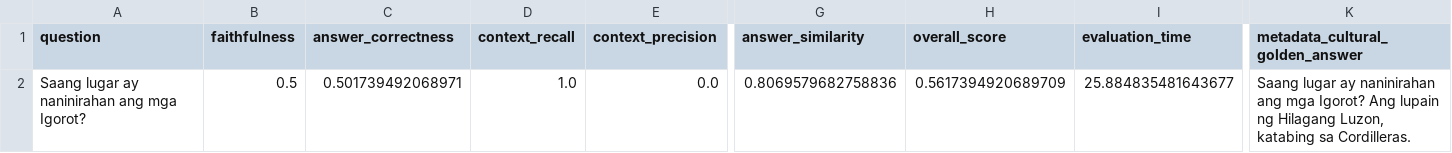
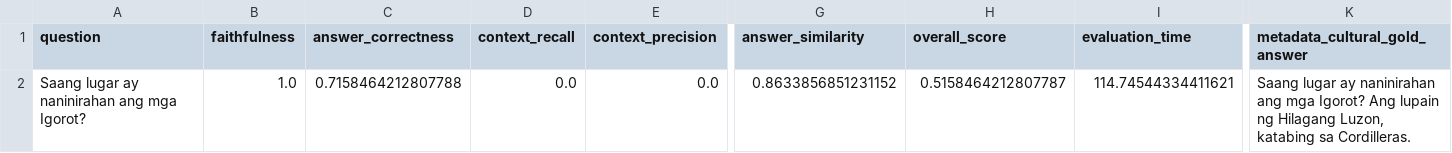
Before and after one commit to Ralf090102/WiQAS, a CSV file: src/evaluation/[3] ragas/ragas_results.csv, drawn as a sheet; only a part is shown, gaps mark what is left out; the diff names each change by its address in the sheet, - before the commit and + after, or states it on an @@ line.

Commit message:
answering configs

```diff
--- a/src/evaluation/[3] ragas/ragas_results.csv
+++ b/src/evaluation/[3] ragas/ragas_results.csv
-K1: metadata_cultural_golden_answer
+K1: metadata_cultural_gold_answer
-B2 (faithfulness): 0.5
+B2 (faithfulness): 1.0
-C2 (answer_correctness): 0.501739492068971
+C2 (answer_correctness): 0.7158464212807788
-D2 (context_recall): 1.0
+D2 (context_recall): 0.0
-G2 (answer_similarity): 0.8069579682758836
+G2 (answer_similarity): 0.8633856851231152
-H2 (overall_score): 0.5617394920689709
+H2 (overall_score): 0.5158464212807787
-I2 (evaluation_time): 25.884835481643677
+I2 (evaluation_time): 114.74544334411621
```
Also changed, not shown: 3 other files.
